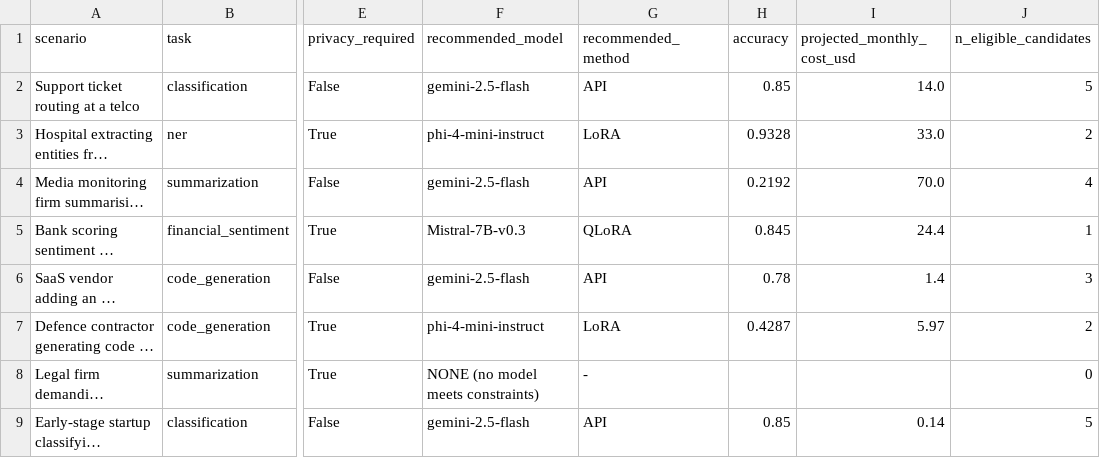
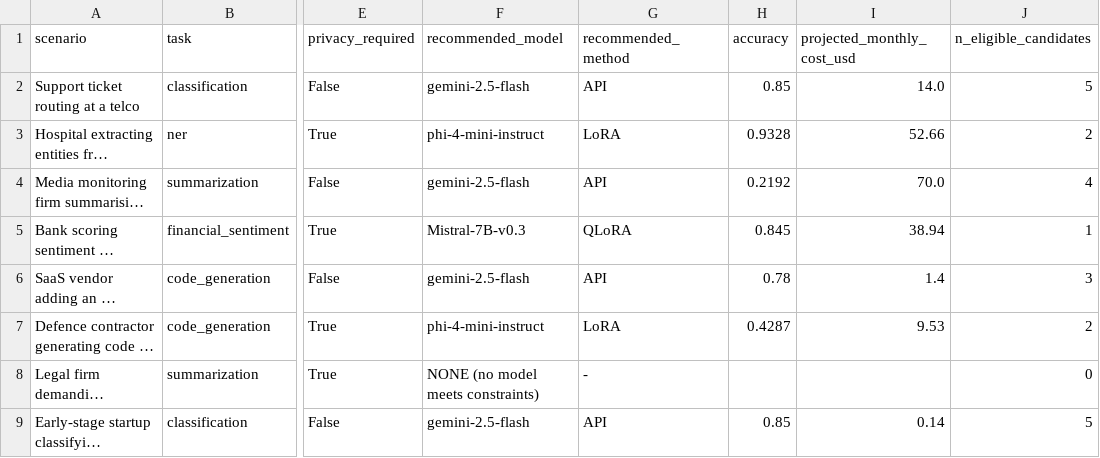
Before and after one commit to Yusifnuri/slm-benchmark, a CSV file: results/internal_validation.csv, drawn as a sheet; only a part is shown, gaps mark what is left out; long unchanged cells end in …; the diff names each change by its address in the sheet, - before the commit and + after, or states it on an @@ line.

```diff
--- a/results/internal_validation.csv
+++ b/results/internal_validation.csv
-I3 (projected_monthly_cost_usd): 33.0
+I3 (projected_monthly_cost_usd): 52.66
-I5 (projected_monthly_cost_usd): 24.4
+I5 (projected_monthly_cost_usd): 38.94
-I7 (projected_monthly_cost_usd): 5.97
+I7 (projected_monthly_cost_usd): 9.53
```
Also changed, not shown: results/benchmark_matrix.csv, 9 other files.
